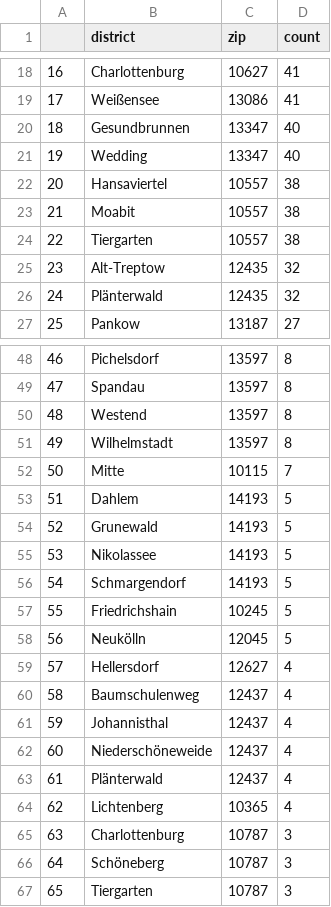
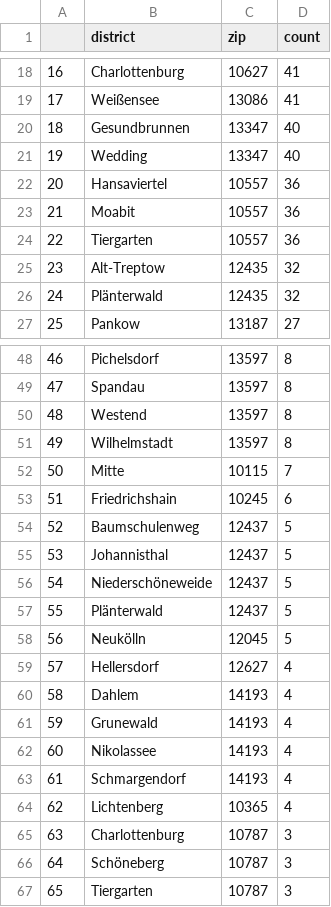
Before and after one commit to demodiff/berlin, a CSV file: data/stats-zips.csv, drawn as a sheet; only a part is shown, gaps mark what is left out; the diff covers the shown part only.

```diff
--- a/data/stats-zips.csv
+++ b/data/stats-zips.csv
@@ -21,5 +21,5 @@
 19,Wedding,13347,40
-20,Hansaviertel,10557,38
-21,Moabit,10557,38
-22,Tiergarten,10557,38
+20,Hansaviertel,10557,36
+21,Moabit,10557,36
+22,Tiergarten,10557,36
 23,Alt-Treptow,12435,32
@@ -52,13 +52,13 @@
 50,Mitte,10115,7
-51,Dahlem,14193,5
-52,Grunewald,14193,5
-53,Nikolassee,14193,5
-54,Schmargendorf,14193,5
-55,Friedrichshain,10245,5
+51,Friedrichshain,10245,6
+52,Baumschulenweg,12437,5
+53,Johannisthal,12437,5
+54,Niederschöneweide,12437,5
+55,Plänterwald,12437,5
 56,Neukölln,12045,5
 57,Hellersdorf,12627,4
-58,Baumschulenweg,12437,4
-59,Johannisthal,12437,4
-60,Niederschöneweide,12437,4
-61,Plänterwald,12437,4
+58,Dahlem,14193,4
+59,Grunewald,14193,4
+60,Nikolassee,14193,4
+61,Schmargendorf,14193,4
 62,Lichtenberg,10365,4
```
Also changed, not shown: 36 edited cells elsewhere in this file, 1 other file.
